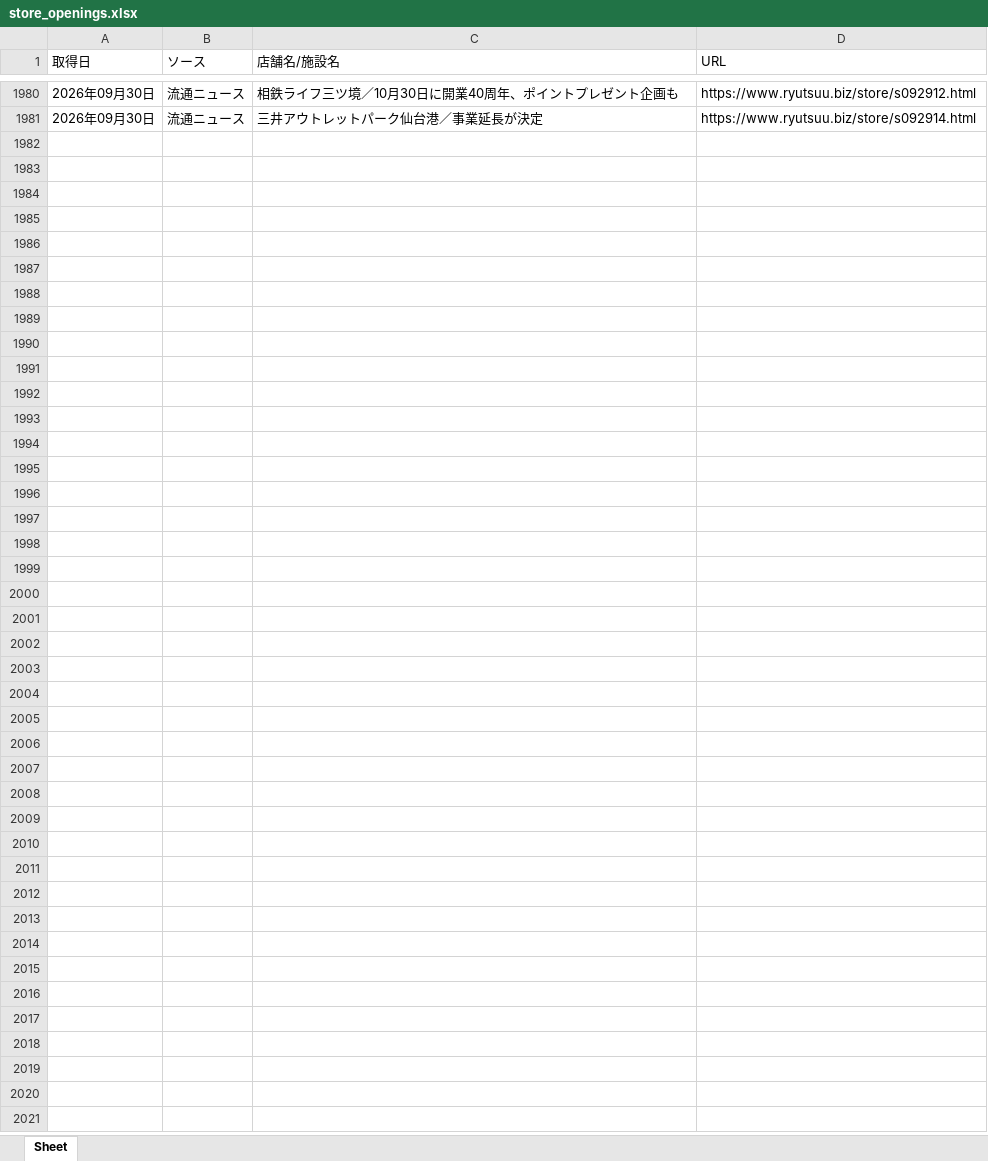
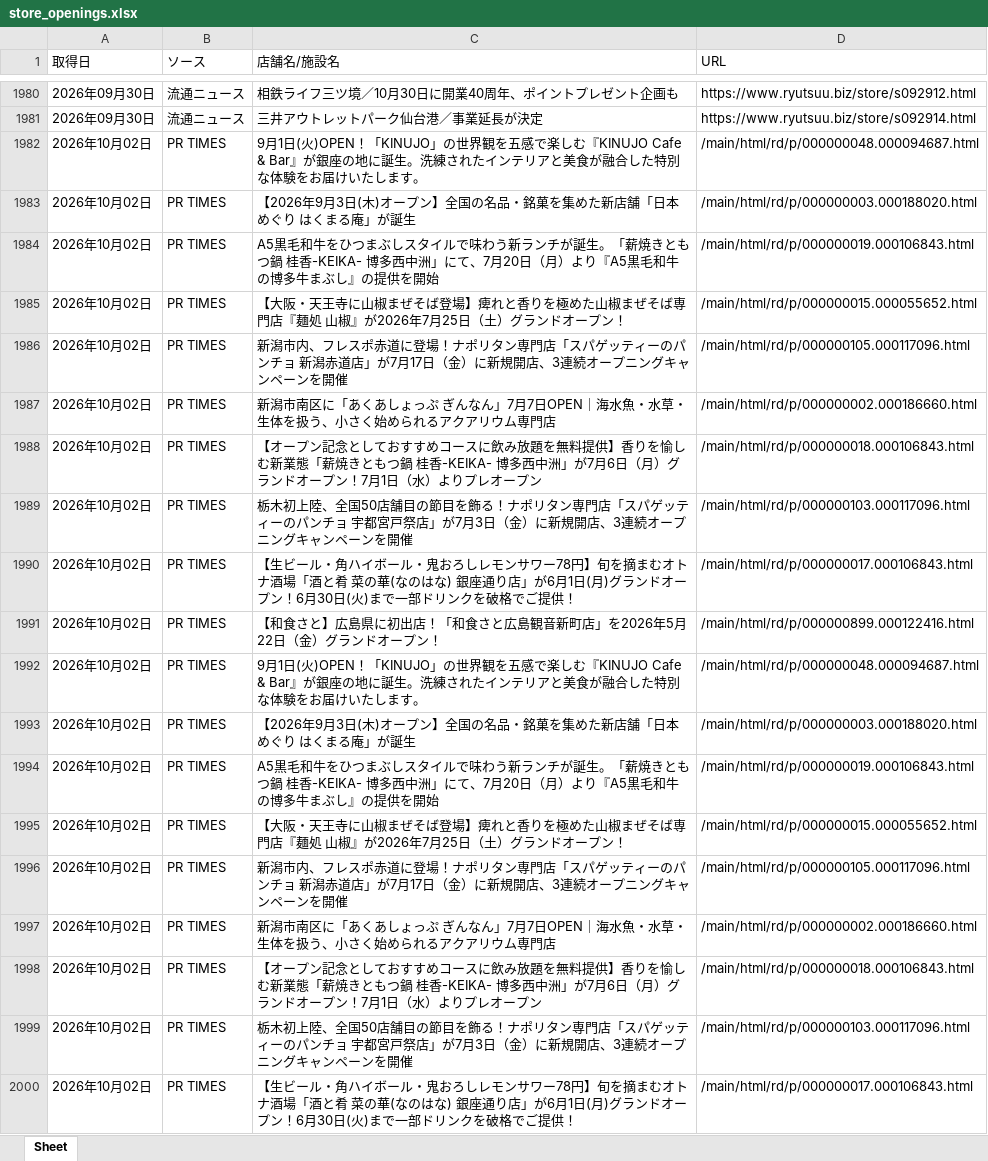
Before and after one commit to yujichan1-hub/newshop_collector, an Excel workbook: data/store_openings.xlsx, sheet Sheet, drawn as a sheet; only a part is shown, gaps mark what is left out; values as stored, in another font and other column widths than the file's, no borders; the diff covers the shown part only; the diff names each change by its address in the sheet, - before the commit and + after, or states it on an @@ line.

```diff
--- a/data/store_openings.xlsx (sheet Sheet)
+++ b/data/store_openings.xlsx (sheet Sheet)
+row 1982: 2026年10月02日 | PR TIMES | 9月1日(火)OPEN！「KINUJO」の世界観を五感で楽しむ『KINUJO Cafe & Bar』が銀座の地に誕生。洗練されたインテリアと美食が融合した特別な体験をお届けいたします。 | /main/html/rd/p/000000048.000094687.html
+row 1983: 2026年10月02日 | PR TIMES | 【2026年9月3日(木)オープン】全国の名品・銘菓を集めた新店舗「日本めぐり はくまる庵」が誕生 | /main/html/rd/p/000000003.000188020.html
+row 1984: 2026年10月02日 | PR TIMES | A5黒毛和牛をひつまぶしスタイルで味わう新ランチが誕生。「薪焼きともつ鍋 桂香-KEIKA- 博多西中洲」にて、7月20日（月）より『A5黒毛和牛の博多牛まぶし』の提供を開始 | /main/html/rd/p/000000019.000106843.html
+row 1985: 2026年10月02日 | PR TIMES | 【大阪・天王寺に山椒まぜそば登場】痺れと香りを極めた山椒まぜそば専門店『麺処 山椒』が2026年7月25日（土）グランドオープン！ | /main/html/rd/p/000000015.000055652.html
+row 1986: 2026年10月02日 | PR TIMES | 新潟市内、フレスポ赤道に登場！ナポリタン専門店「スパゲッティーのパンチョ 新潟赤道店」が7月17日（金）に新規開店、3連続オープニングキャンペーンを開催 | /main/html/rd/p/000000105.000117096.html
+row 1987: 2026年10月02日 | PR TIMES | 新潟市南区に「あくあしょっぷ ぎんなん」7月7日OPEN｜海水魚・水草・生体を扱う、小さく始められるアクアリウム専門店 | /main/html/rd/p/000000002.000186660.html
+row 1988: 2026年10月02日 | PR TIMES | 【オープン記念としておすすめコースに飲み放題を無料提供】香りを愉しむ新業態「薪焼きともつ鍋 桂香-KEIKA- 博多西中洲」が7月6日（月）グランドオープン！7月1日（水）よりプレオープン | /main/html/rd/p/000000018.000106843.html
+row 1989: 2026年10月02日 | PR TIMES | 栃木初上陸、全国50店舗目の節目を飾る！ナポリタン専門店「スパゲッティーのパンチョ 宇都宮戸祭店」が7月3日（金）に新規開店、3連続オープニングキャンペーンを開催 | /main/html/rd/p/000000103.000117096.html
+row 1990: 2026年10月02日 | PR TIMES | 【生ビール・角ハイボール・鬼おろしレモンサワー78円】旬を摘まむオトナ酒場「酒と肴 菜の華(なのはな) 銀座通り店」が6月1日(月)グランドオープン！6月30日(火)まで一部ドリンクを破格でご提供！ | /main/html/rd/p/000000017.000106843.html
+row 1991: 2026年10月02日 | PR TIMES | 【和食さと】広島県に初出店！「和食さと広島観音新町店」を2026年5月22日（金）グランドオープン！ | /main/html/rd/p/000000899.000122416.html
+row 1992: 2026年10月02日 | PR TIMES | 9月1日(火)OPEN！「KINUJO」の世界観を五感で楽しむ『KINUJO Cafe & Bar』が銀座の地に誕生。洗練されたインテリアと美食が融合した特別な体験をお届けいたします。 | /main/html/rd/p/000000048.000094687.html
+row 1993: 2026年10月02日 | PR TIMES | 【2026年9月3日(木)オープン】全国の名品・銘菓を集めた新店舗「日本めぐり はくまる庵」が誕生 | /main/html/rd/p/000000003.000188020.html
+row 1994: 2026年10月02日 | PR TIMES | A5黒毛和牛をひつまぶしスタイルで味わう新ランチが誕生。「薪焼きともつ鍋 桂香-KEIKA- 博多西中洲」にて、7月20日（月）より『A5黒毛和牛の博多牛まぶし』の提供を開始 | /main/html/rd/p/000000019.000106843.html
+row 1995: 2026年10月02日 | PR TIMES | 【大阪・天王寺に山椒まぜそば登場】痺れと香りを極めた山椒まぜそば専門店『麺処 山椒』が2026年7月25日（土）グランドオープン！ | /main/html/rd/p/000000015.000055652.html
+row 1996: 2026年10月02日 | PR TIMES | 新潟市内、フレスポ赤道に登場！ナポリタン専門店「スパゲッティーのパンチョ 新潟赤道店」が7月17日（金）に新規開店、3連続オープニングキャンペーンを開催 | /main/html/rd/p/000000105.000117096.html
+row 1997: 2026年10月02日 | PR TIMES | 新潟市南区に「あくあしょっぷ ぎんなん」7月7日OPEN｜海水魚・水草・生体を扱う、小さく始められるアクアリウム専門店 | /main/html/rd/p/000000002.000186660.html
+row 1998: 2026年10月02日 | PR TIMES | 【オープン記念としておすすめコースに飲み放題を無料提供】香りを愉しむ新業態「薪焼きともつ鍋 桂香-KEIKA- 博多西中洲」が7月6日（月）グランドオープン！7月1日（水）よりプレオープン | /main/html/rd/p/000000018.000106843.html
+row 1999: 2026年10月02日 | PR TIMES | 栃木初上陸、全国50店舗目の節目を飾る！ナポリタン専門店「スパゲッティーのパンチョ 宇都宮戸祭店」が7月3日（金）に新規開店、3連続オープニングキャンペーンを開催 | /main/html/rd/p/000000103.000117096.html
+row 2000: 2026年10月02日 | PR TIMES | 【生ビール・角ハイボール・鬼おろしレモンサワー78円】旬を摘まむオトナ酒場「酒と肴 菜の華(なのはな) 銀座通り店」が6月1日(月)グランドオープン！6月30日(火)まで一部ドリンクを破格でご提供！ | /main/html/rd/p/000000017.000106843.html
```
Also changed, not shown: 41 added rows elsewhere in this sheet, 1 other file.
